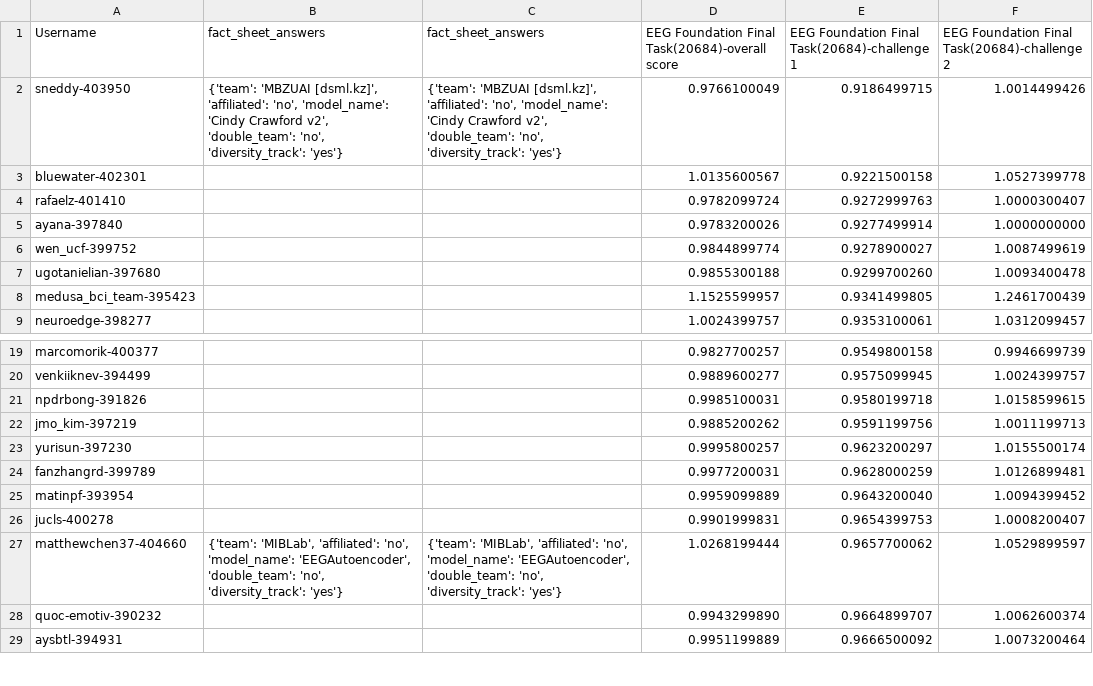
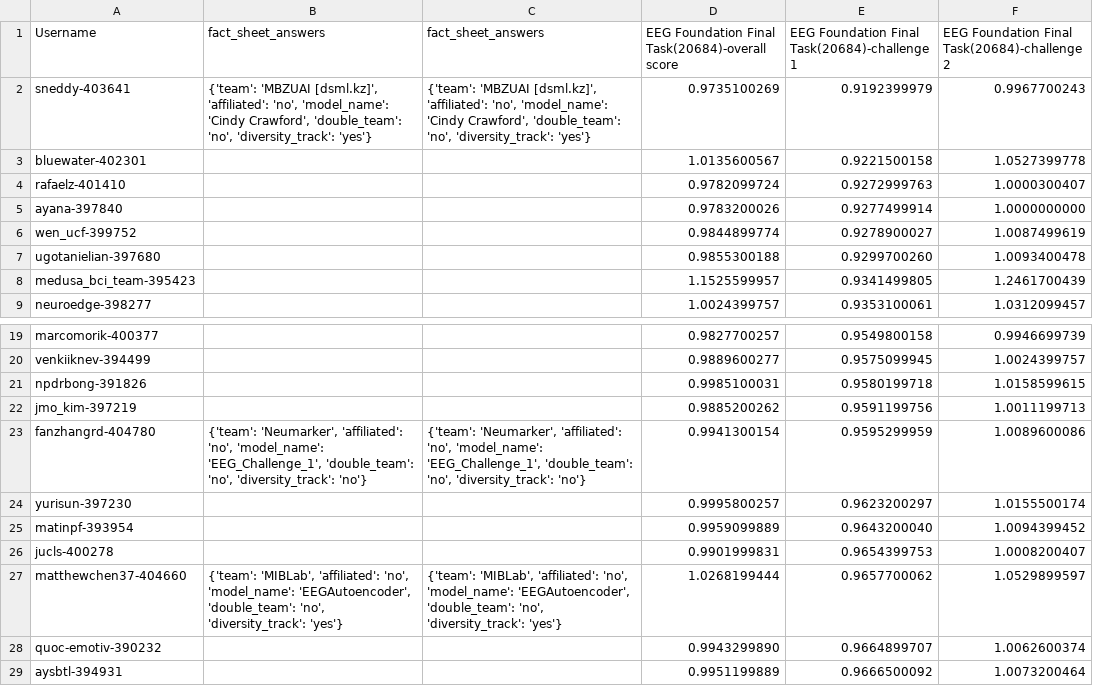
Before and after one commit to eeg2025/eeg2025.github.io, a CSV file: codabench_results/results_phase_16262.csv, drawn as a sheet; only a part is shown, gaps mark what is left out; removed rows and columns are numbered as before the commit, all else as after; the diff names each change by its address in the sheet, - before the commit and + after, or states it on an @@ line.

```diff
--- a/codabench_results/results_phase_16262.csv
+++ b/codabench_results/results_phase_16262.csv
-row 2: sneddy-403950 | {'team': 'MBZUAI [dsml.kz]', 'affiliated': 'no', 'model_name': 'Cindy Crawford v2', 'double_team': 'no', 'diversity_track': 'yes'} | {'team': 'MBZUAI [dsml.kz]', 'affiliated': 'no', 'model_name': 'Cindy Crawford v2', 'double_team': 'no', 'diversity_track': 'yes'} | 0.9766100049 | 0.9186499715 | 1.0014499426
+row 2: sneddy-403641 | {'team': 'MBZUAI [dsml.kz]', 'affiliated': 'no', 'model_name': 'Cindy Crawford', 'double_team': 'no', 'diversity_track': 'yes'} | {'team': 'MBZUAI [dsml.kz]', 'affiliated': 'no', 'model_name': 'Cindy Crawford', 'double_team': 'no', 'diversity_track': 'yes'} | 0.9735100269 | 0.9192399979 | 0.9967700243
+row 23: fanzhangrd-404780 | {'team': 'Neumarker', 'affiliated': 'no', 'model_name': 'EEG_Challenge_1', 'double_team': 'no', 'diversity_track': 'no'} | {'team': 'Neumarker', 'affiliated': 'no', 'model_name': 'EEG_Challenge_1', 'double_team': 'no', 'diversity_track': 'no'} | 0.9941300154 | 0.9595299959 | 1.0089600086
-row 24: fanzhangrd-399789 |  |  | 0.9977200031 | 0.9628000259 | 1.0126899481
```
Also changed, not shown: 5 other files.
